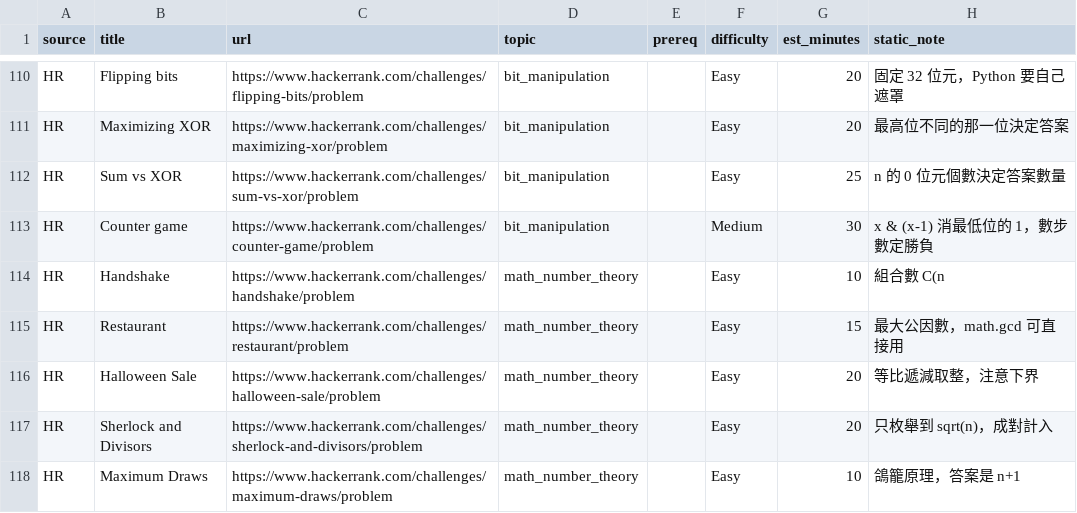
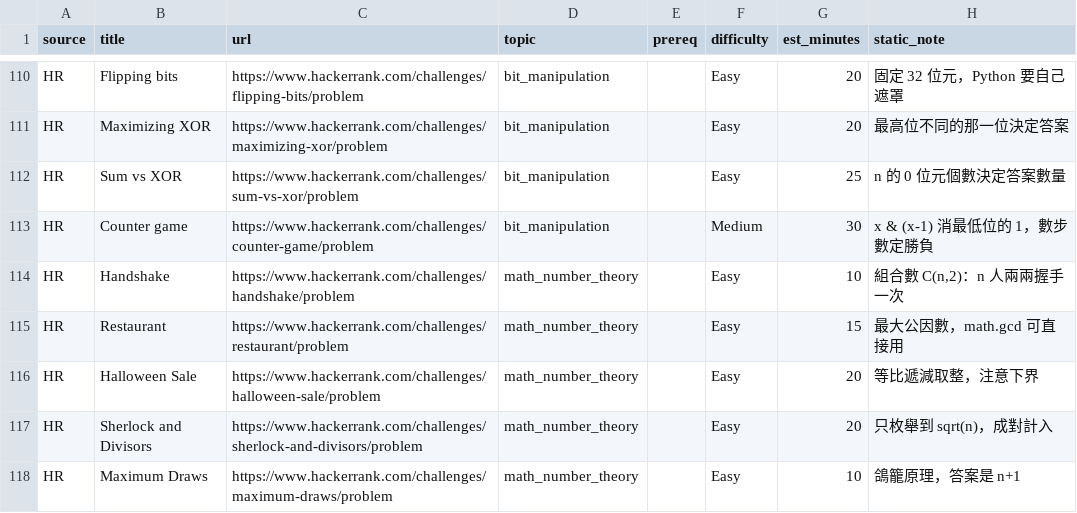
Before and after one commit to yuwenteng1030/study-planner, a CSV file: data/tasks.csv, drawn as a sheet; only a part is shown, gaps mark what is left out.

```diff
--- a/data/tasks.csv
+++ b/data/tasks.csv
@@ -113,3 +113,3 @@ HR,Sum vs XOR,https://www.hackerrank.com/challenges/sum-vs-xor/problem,bit_manip
 HR,Counter game,https://www.hackerrank.com/challenges/counter-game/problem,bit_manipulation,,Medium,30,x & (x-1) 消最低位的 1，數步數定勝負
-HR,Handshake,https://www.hackerrank.com/challenges/handshake/problem,math_number_theory,,Easy,10,組合數 C(n
+HR,Handshake,https://www.hackerrank.com/challenges/handshake/problem,math_number_theory,,Easy,10,"組合數 C(n,2)：n 人兩兩握手一次"
 HR,Restaurant,https://www.hackerrank.com/challenges/restaurant/problem,math_number_theory,,Easy,15,最大公因數，math.gcd 可直接用
```
Also changed, not shown: 6 other files.
